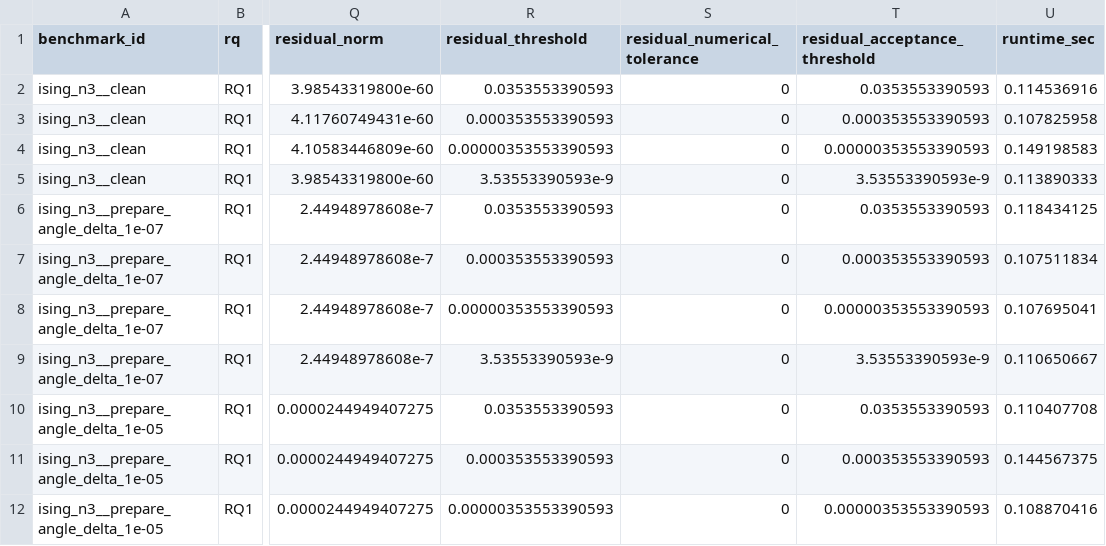
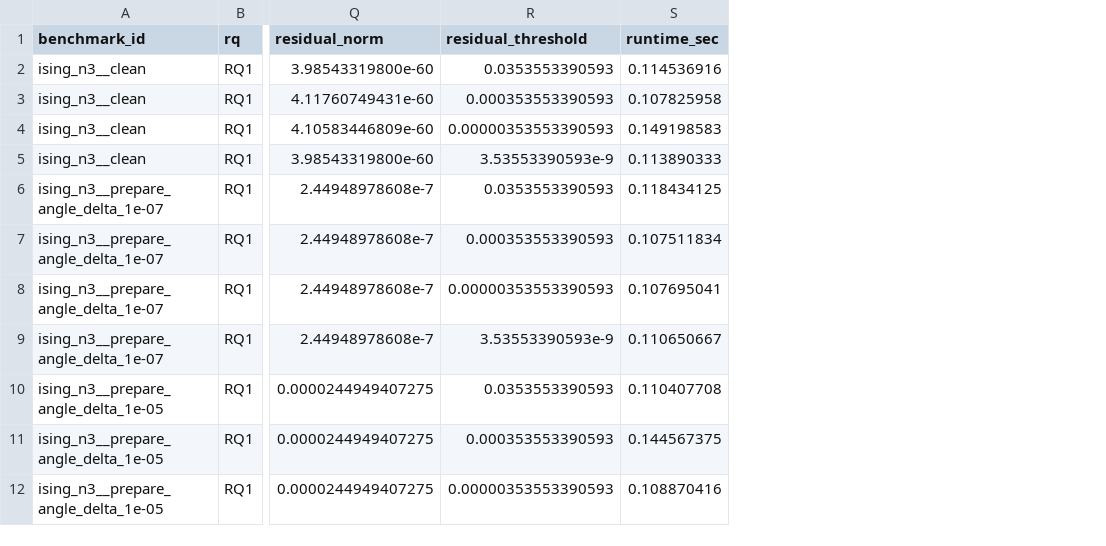
Before and after one commit to mm9al/symbolic-be-verifier, a CSV file: evaluation/bug_detection/results/block_encoding_bug_detection_results.csv, drawn as a sheet; only a part is shown, gaps mark what is left out; the diff names each change by its address in the sheet, - before the commit and + after, or states it on an @@ line.

```diff
--- a/evaluation/bug_detection/results/block_encoding_bug_detection_results.csv
+++ b/evaluation/bug_detection/results/block_encoding_bug_detection_results.csv
-column S (residual_numerical_tolerance), rows 2-12: all 0
-column T (residual_acceptance_threshold), rows 2-12: 0.0353553390593 | 0.000353553390593 | 0.00000353553390593 | 3.53553390593e-9 | 0.0353553390593 | 0.000353553390593 | 0.00000353553390593 | 3.53553390593e-9 | 0.0353553390593 | 0.000353553390593 | 0.00000353553390593
```
Also changed, not shown: evaluation/results/block_encoding_results.csv, evaluation/results/block_encoding_results_interval.csv, 9 other files.
